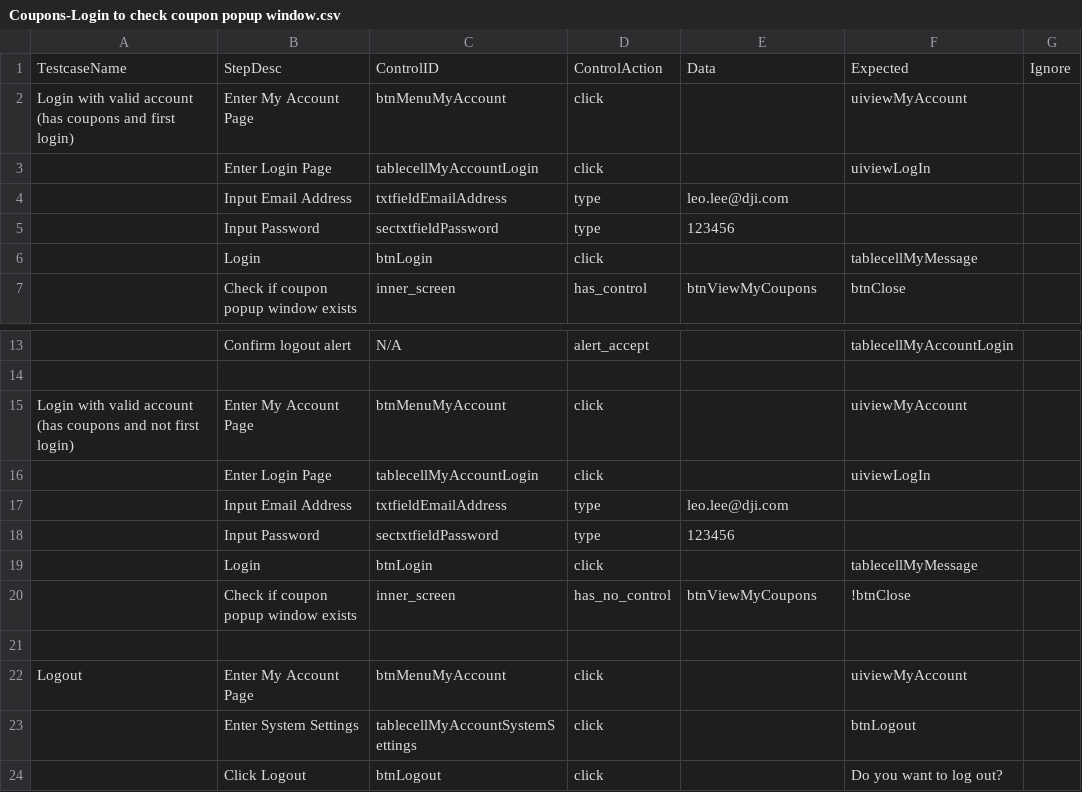
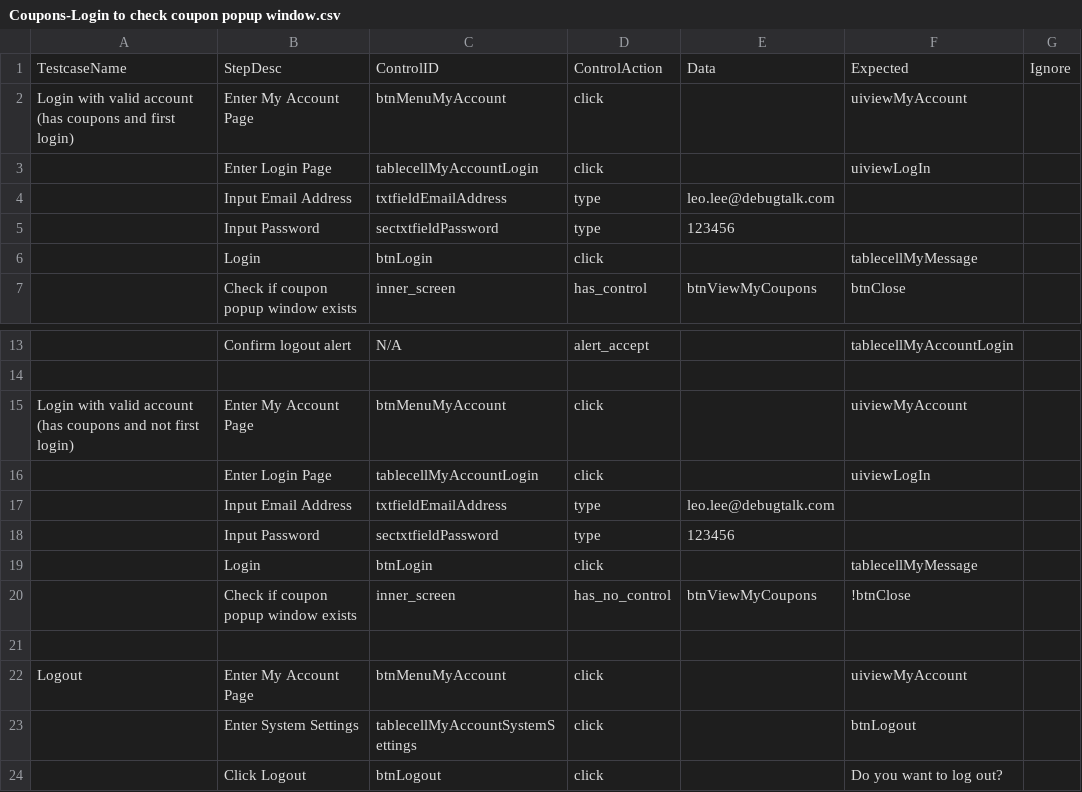
Before and after one commit to Yuiking/AppiumBooster, a CSV file: ios/testcases/Coupons-Login to check coupon popup window.csv, drawn as a sheet; only a part is shown, gaps mark what is left out.

```diff
--- a/ios/testcases/Coupons-Login to check coupon popup window.csv
+++ b/ios/testcases/Coupons-Login to check coupon popup window.csv
@@ -3,3 +3,3 @@ Login with valid account (has coupons and first login),Enter My Account Page,btn
 ,Enter Login Page,tablecellMyAccountLogin,click,,uiviewLogIn,
-,Input Email Address,txtfieldEmailAddress,type,leo.lee@dji.com,,
+,Input Email Address,txtfieldEmailAddress,type,leo.lee@debugtalk.com,,
 ,Input Password,sectxtfieldPassword,type,123456,,
@@ -16,3 +16,3 @@ Login with valid account (has coupons and not first login),Enter My Account Page
 ,Enter Login Page,tablecellMyAccountLogin,click,,uiviewLogIn,
-,Input Email Address,txtfieldEmailAddress,type,leo.lee@dji.com,,
+,Input Email Address,txtfieldEmailAddress,type,leo.lee@debugtalk.com,,
 ,Input Password,sectxtfieldPassword,type,123456,,
```
Also changed, not shown: ios/testcases/Account-Login and Logout.csv, ios/testcases/Account-Register.csv, 2 other files.
